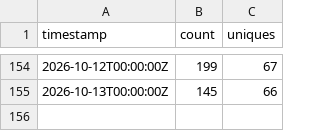
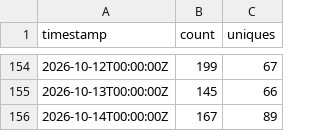
Before and after one commit to Hemir95/catia-v5-mcp-server, a CSV file: traffic/views.csv, drawn as a sheet; only a part is shown, gaps mark what is left out.

```diff
--- a/traffic/views.csv
+++ b/traffic/views.csv
@@ -155 +155,2 @@ timestamp,count,uniques
 2026-10-13T00:00:00Z,145,66
+2026-10-14T00:00:00Z,167,89
```
Also changed, not shown: traffic/clones.csv, 5 other files.
